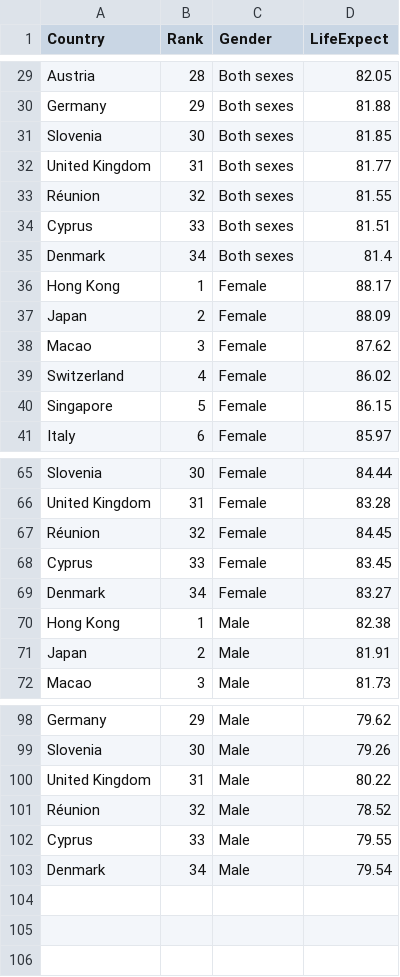
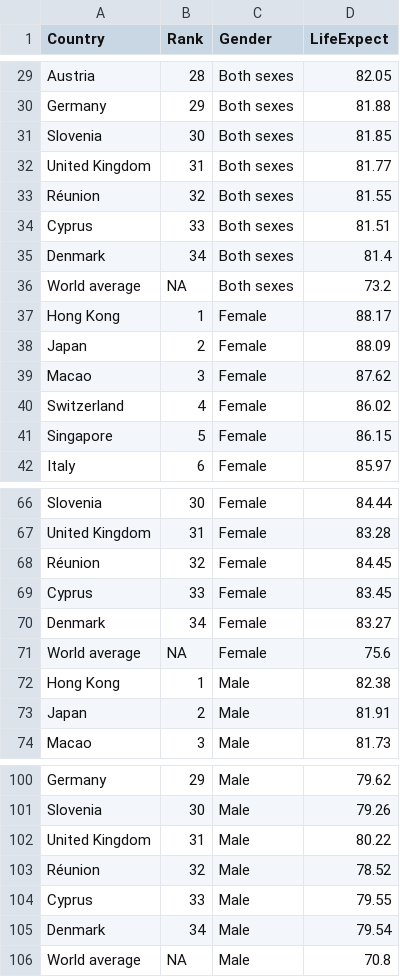
Before and after one commit to belinda-chan/Assignment-Draft, a CSV file: Life Expectancy - Updated.csv, drawn as a sheet; only a part is shown, gaps mark what is left out; the diff names each change by its address in the sheet, - before the commit and + after, or states it on an @@ line.

Commit message:
Update Life Expectancy - Updated.csv

```diff
--- a/Life Expectancy - Updated.csv
+++ b/Life Expectancy - Updated.csv
+row 36: World average | NA | Both sexes | 73.2
+row 71: World average | NA | Female | 75.6
+row 106: World average | NA | Male | 70.8
```
